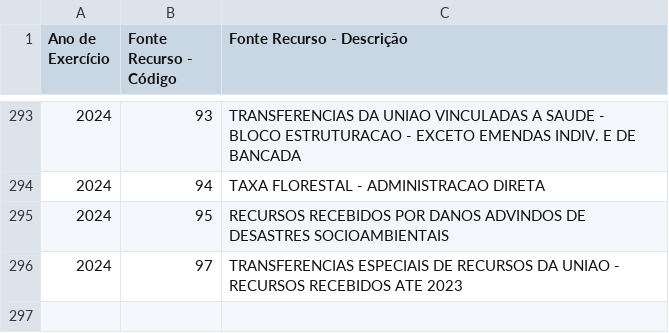
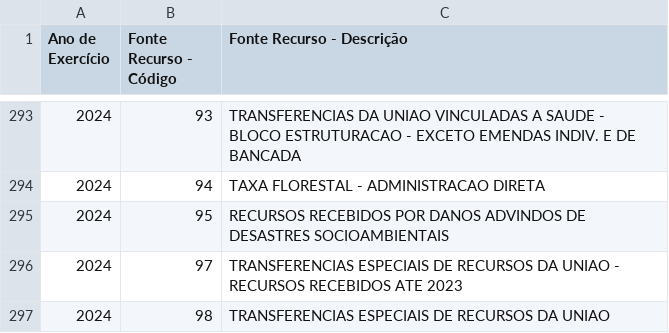
Before and after one commit to splor-mg/dados-aux-classificadores, a CSV file: data-raw/fonte_recurso_current.csv, drawn as a sheet; only a part is shown, gaps mark what is left out; the diff names each change by its address in the sheet, - before the commit and + after, or states it on an @@ line.

```diff
--- a/data-raw/fonte_recurso_current.csv
+++ b/data-raw/fonte_recurso_current.csv
+row 297: 2024 | 98 | TRANSFERENCIAS ESPECIAIS DE RECURSOS DA UNIAO
```
Also changed, not shown: data-raw/elemento_item_current.csv, data/elemento_item.csv, 2 other files.
